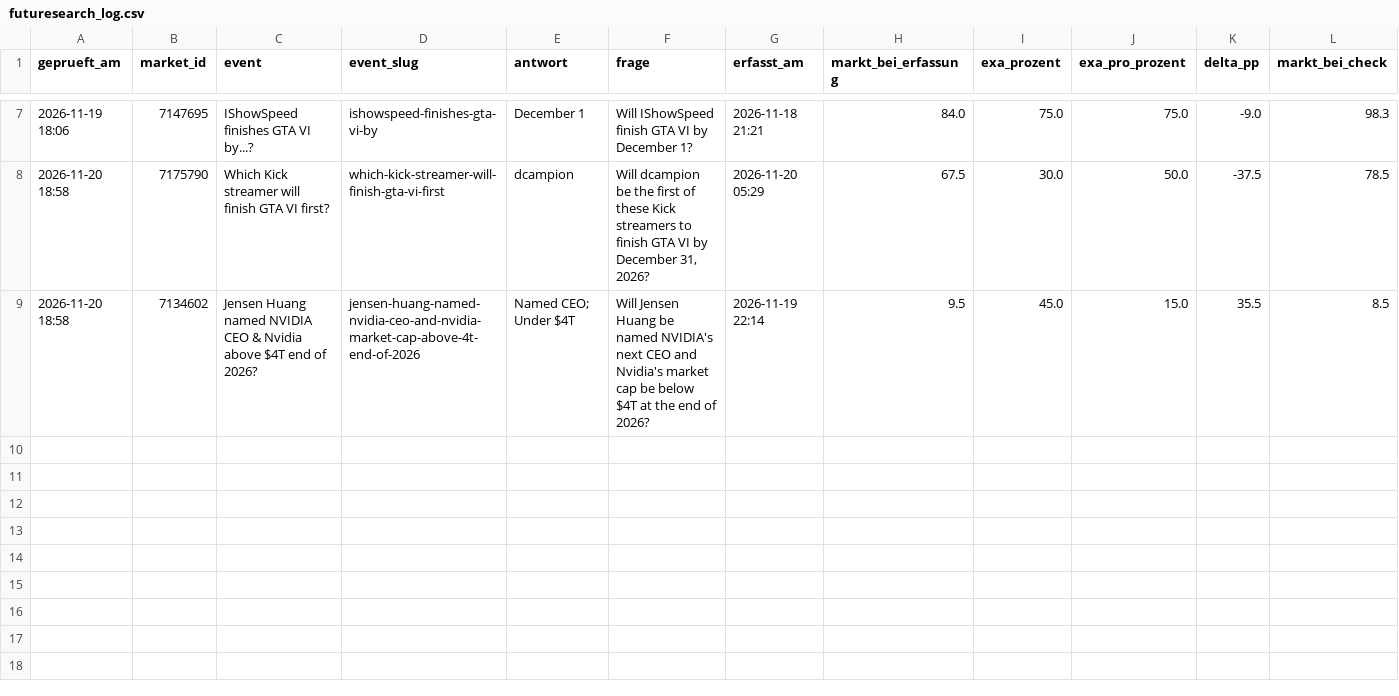
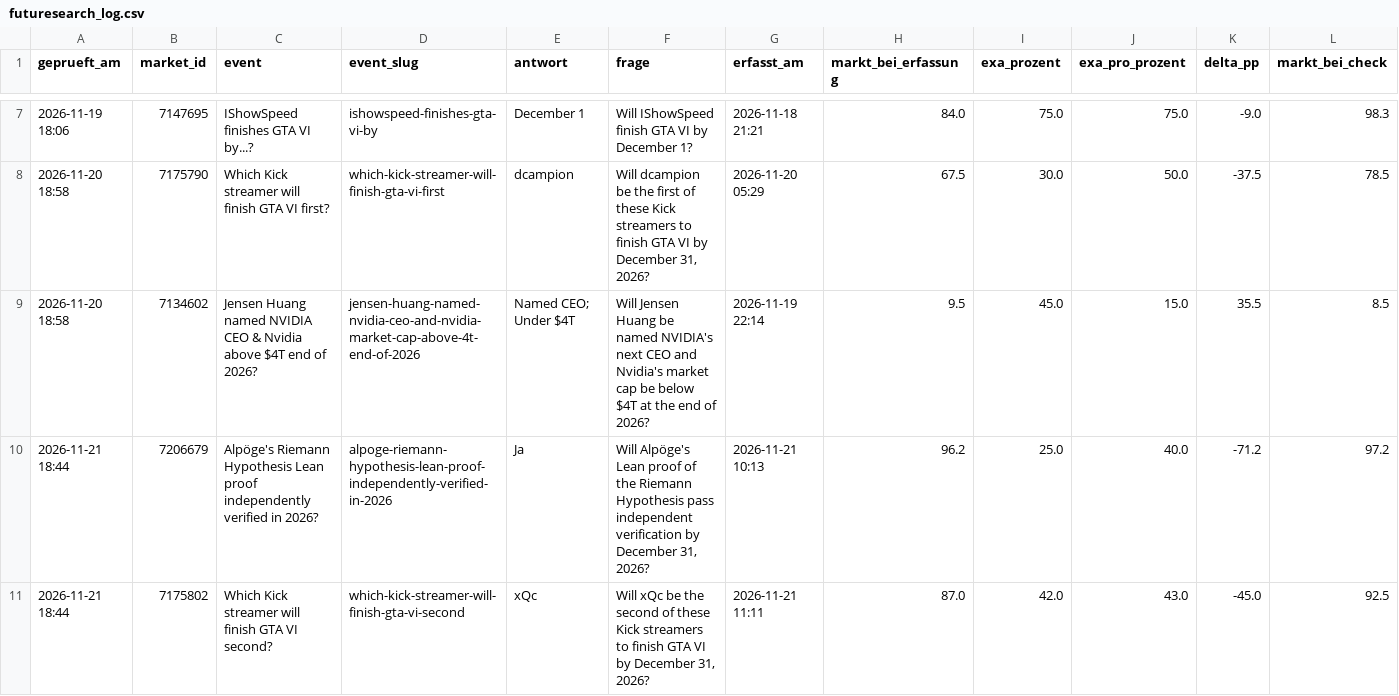
Before and after one commit to Fluc10/polymarket-scanner, a CSV file: data/futuresearch_log.csv, drawn as a sheet; only a part is shown, gaps mark what is left out; rows hold the shown columns only; the diff names each change by its address in the sheet, - before the commit and + after, or states it on an @@ line.

```diff
--- a/data/futuresearch_log.csv
+++ b/data/futuresearch_log.csv
+row 10: 2026-11-21 18:44 | 7206679 | Alpöge's Riemann Hypothesis Lean proof independently verified in 2026? | alpoge-riemann-hypothesis-lean-proof-independently-verified-in-2026 | Ja | Will Alpöge's Lean proof of the Riemann Hypothesis pass independent verification by December 31, 2026? | 2026-11-21 10:13 | 96.2 | 25.0 | 40.0 | -71.2 | 97.2
+row 11: 2026-11-21 18:44 | 7175802 | Which Kick streamer will finish GTA VI second? | which-kick-streamer-will-finish-gta-vi-second | xQc | Will xQc be the second of these Kick streamers to finish GTA VI by December 31, 2026? | 2026-11-21 11:11 | 87.0 | 42.0 | 43.0 | -45.0 | 92.5
```
Also changed, not shown: 1 other file.
